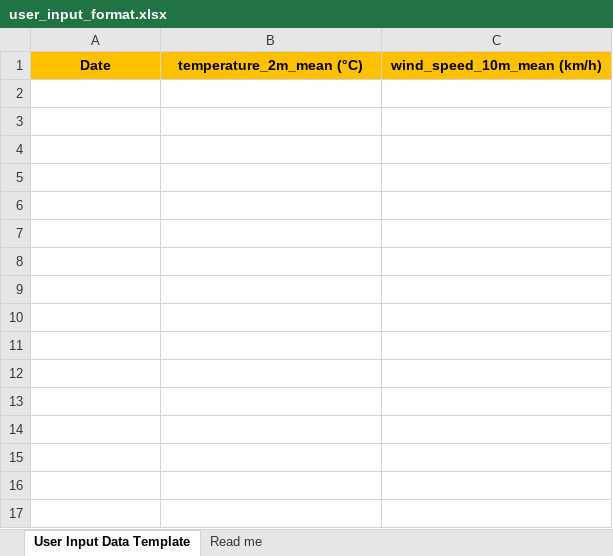
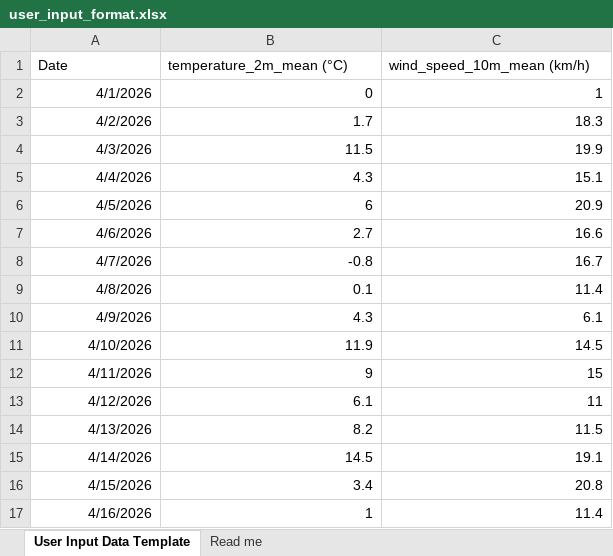
Before and after one commit to Hasnainr17/bv05-forecast, an Excel workbook: user_input_format.xlsx, sheet User Input Data Template, drawn as a sheet; values as stored, in another font and other column widths than the file's, no borders; the diff names each change by its address in the sheet, - before the commit and + after, or states it on an @@ line.

```diff
--- a/user_input_format.xlsx (sheet User Input Data Template)
+++ b/user_input_format.xlsx (sheet User Input Data Template)
@@ A1:C1 fill: #FFC000 → none, bold: on → off, alignment: center → left @@
+row 2: 4/1/2026 | 0 | 1
+row 3: 4/2/2026 | 1.7 | 18.3
+row 4: 4/3/2026 | 11.5 | 19.9
+row 5: 4/4/2026 | 4.3 | 15.1
+row 6: 4/5/2026 | 6 | 20.9
+row 7: 4/6/2026 | 2.7 | 16.6
+row 8: 4/7/2026 | -0.8 | 16.7
+row 9: 4/8/2026 | 0.1 | 11.4
+row 10: 4/9/2026 | 4.3 | 6.1
+row 11: 4/10/2026 | 11.9 | 14.5
+row 12: 4/11/2026 | 9 | 15
+row 13: 4/12/2026 | 6.1 | 11
+row 14: 4/13/2026 | 8.2 | 11.5
+row 15: 4/14/2026 | 14.5 | 19.1
+row 16: 4/15/2026 | 3.4 | 20.8
+row 17: 4/16/2026 | 1 | 11.4
```
Also changed, not shown: Forecasted Output/Toronto_user_forecast.xlsx, 4 other files.
